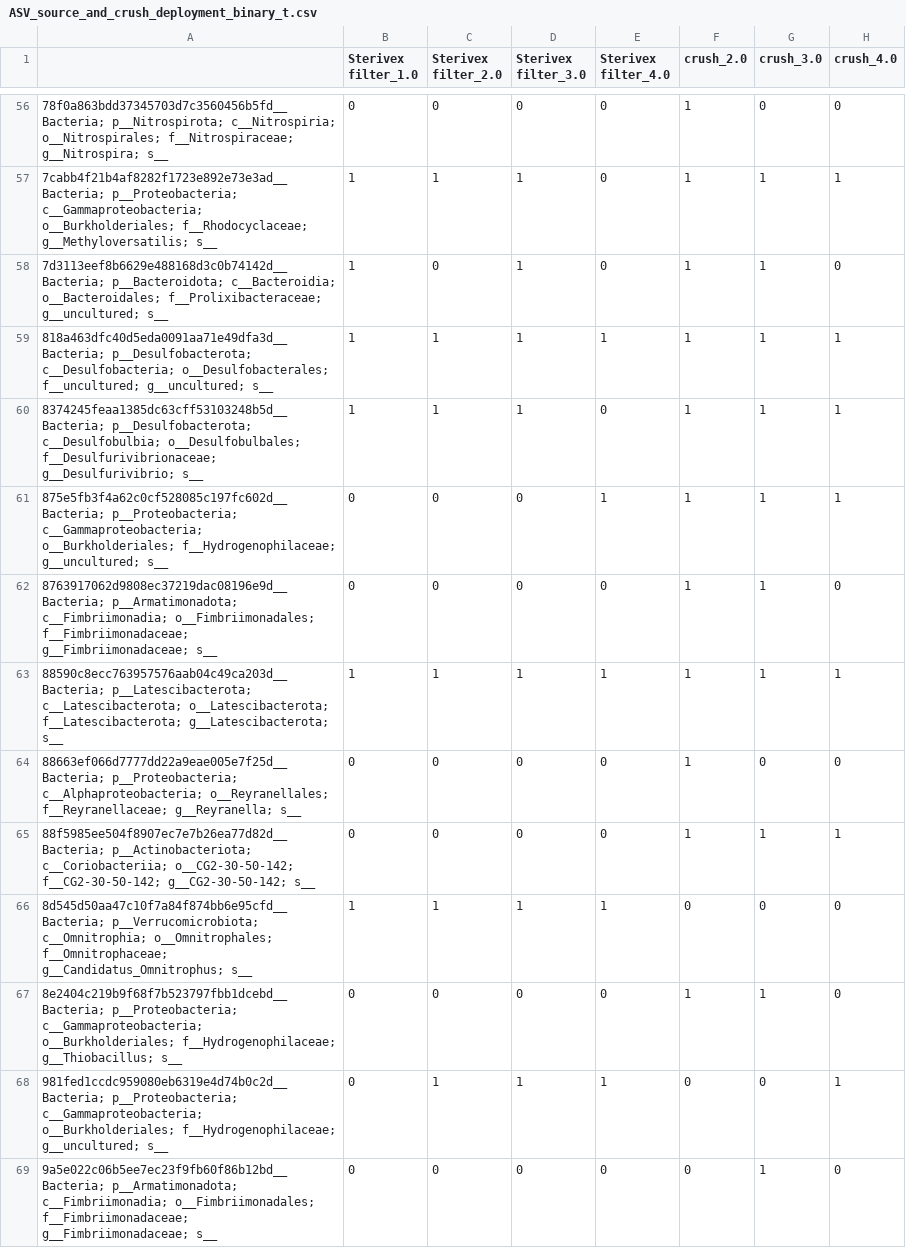
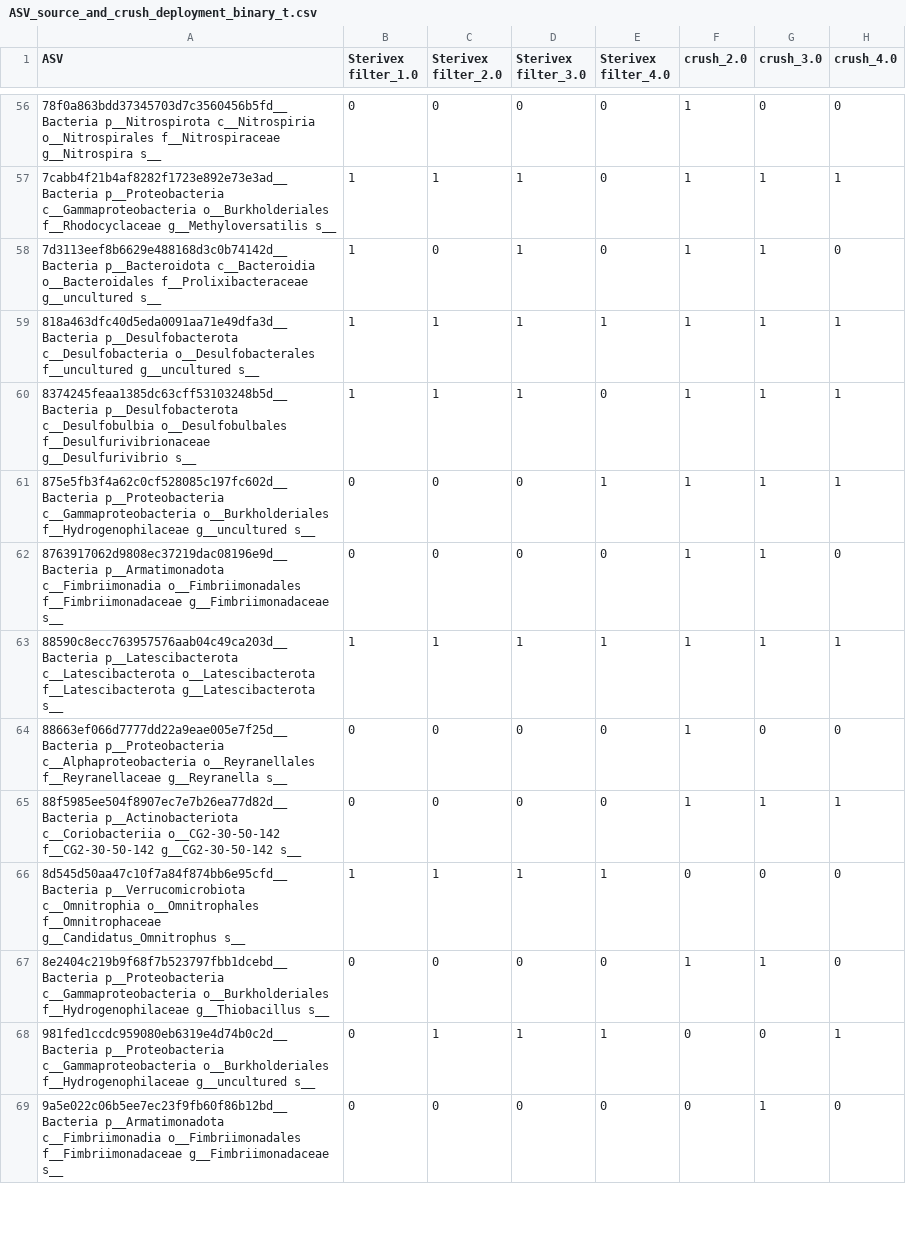
Before and after one commit to HSapers/upset_data, a CSV file: q2_2020_11/ASV_source_and_crush_deployment_binary_t.csv, drawn as a sheet; only a part is shown, gaps mark what is left out; the diff covers the shown part only.

```diff
--- a/q2_2020_11/ASV_source_and_crush_deployment_binary_t.csv
+++ b/q2_2020_11/ASV_source_and_crush_deployment_binary_t.csv
@@ -1 +1 @@
-;Sterivex filter_1.0;Sterivex filter_2.0;Sterivex filter_3.0;Sterivex filter_4.0;crush_2.0;crush_3.0;crush_4.0
+ASV;Sterivex filter_1.0;Sterivex filter_2.0;Sterivex filter_3.0;Sterivex filter_4.0;crush_2.0;crush_3.0;crush_4.0
@@ -56,14 +56,14 @@
-"78f0a863bdd37345703d7c3560456b5fd__Bacteria; p__Nitrospirota; c__Nitrospiria; o__Nitrospirales; f__Nitrospiraceae; g__Nitrospira; s__";0;0;0;0;1;0;0
-"7cabb4f21b4af8282f1723e892e73e3ad__Bacteria; p__Proteobacteria; c__Gammaproteobacteria; o__Burkholderiales; f__Rhodocyclaceae; g__Methyloversatilis; s__";1;1;1;0;1;1;1
-"7d3113eef8b6629e488168d3c0b74142d__Bacteria; p__Bacteroidota; c__Bacteroidia; o__Bacteroidales; f__Prolixibacteraceae; g__uncultured; s__";1;0;1;0;1;1;0
-"818a463dfc40d5eda0091aa71e49dfa3d__Bacteria; p__Desulfobacterota; c__Desulfobacteria; o__Desulfobacterales; f__uncultured; g__uncultured; s__";1;1;1;1;1;1;1
-"8374245feaa1385dc63cff53103248b5d__Bacteria; p__Desulfobacterota; c__Desulfobulbia; o__Desulfobulbales; f__Desulfurivibrionaceae; g__Desulfurivibrio; s__";1;1;1;0;1;1;1
-"875e5fb3f4a62c0cf528085c197fc602d__Bacteria; p__Proteobacteria; c__Gammaproteobacteria; o__Burkholderiales; f__Hydrogenophilaceae; g__uncultured; s__";0;0;0;1;1;1;1
-"8763917062d9808ec37219dac08196e9d__Bacteria; p__Armatimonadota; c__Fimbriimonadia; o__Fimbriimonadales; f__Fimbriimonadaceae; g__Fimbriimonadaceae; s__";0;0;0;0;1;1;0
-"88590c8ecc763957576aab04c49ca203d__Bacteria; p__Latescibacterota; c__Latescibacterota; o__Latescibacterota; f__Latescibacterota; g__Latescibacterota; s__";1;1;1;1;1;1;1
-"88663ef066d7777dd22a9eae005e7f25d__Bacteria; p__Proteobacteria; c__Alphaproteobacteria; o__Reyranellales; f__Reyranellaceae; g__Reyranella; s__";0;0;0;0;1;0;0
-"88f5985ee504f8907ec7e7b26ea77d82d__Bacteria; p__Actinobacteriota; c__Coriobacteriia; o__CG2-30-50-142; f__CG2-30-50-142; g__CG2-30-50-142; s__";0;0;0;0;1;1;1
-"8d545d50aa47c10f7a84f874bb6e95cfd__Bacteria; p__Verrucomicrobiota; c__Omnitrophia; o__Omnitrophales; f__Omnitrophaceae; g__Candidatus_Omnitrophus; s__";1;1;1;1;0;0;0
-"8e2404c219b9f68f7b523797fbb1dcebd__Bacteria; p__Proteobacteria; c__Gammaproteobacteria; o__Burkholderiales; f__Hydrogenophilaceae; g__Thiobacillus; s__";0;0;0;0;1;1;0
-"981fed1ccdc959080eb6319e4d74b0c2d__Bacteria; p__Proteobacteria; c__Gammaproteobacteria; o__Burkholderiales; f__Hydrogenophilaceae; g__uncultured; s__";0;1;1;1;0;0;1
-"9a5e022c06b5ee7ec23f9fb60f86b12bd__Bacteria; p__Armatimonadota; c__Fimbriimonadia; o__Fimbriimonadales; f__Fimbriimonadaceae; g__Fimbriimonadaceae; s__";0;0;0;0;0;1;0
+78f0a863bdd37345703d7c3560456b5fd__Bacteria  p__Nitrospirota  c__Nitrospiria  o__Nitrospirales  f__Nitrospiraceae  g__Nitrospira  s__;0;0;0;0;1;0;0
+7cabb4f21b4af8282f1723e892e73e3ad__Bacteria  p__Proteobacteria  c__Gammaproteobacteria  o__Burkholderiales  f__Rhodocyclaceae  g__Methyloversatilis  s__;1;1;1;0;1;1;1
+7d3113eef8b6629e488168d3c0b74142d__Bacteria  p__Bacteroidota  c__Bacteroidia  o__Bacteroidales  f__Prolixibacteraceae  g__uncultured  s__;1;0;1;0;1;1;0
+818a463dfc40d5eda0091aa71e49dfa3d__Bacteria  p__Desulfobacterota  c__Desulfobacteria  o__Desulfobacterales  f__uncultured  g__uncultured  s__;1;1;1;1;1;1;1
+8374245feaa1385dc63cff53103248b5d__Bacteria  p__Desulfobacterota  c__Desulfobulbia  o__Desulfobulbales  f__Desulfurivibrionaceae  g__Desulfurivibrio  s__;1;1;1;0;1;1;1
+875e5fb3f4a62c0cf528085c197fc602d__Bacteria  p__Proteobacteria  c__Gammaproteobacteria  o__Burkholderiales  f__Hydrogenophilaceae  g__uncultured  s__;0;0;0;1;1;1;1
+8763917062d9808ec37219dac08196e9d__Bacteria  p__Armatimonadota  c__Fimbriimonadia  o__Fimbriimonadales  f__Fimbriimonadaceae  g__Fimbriimonadaceae  s__;0;0;0;0;1;1;0
+88590c8ecc763957576aab04c49ca203d__Bacteria  p__Latescibacterota  c__Latescibacterota  o__Latescibacterota  f__Latescibacterota  g__Latescibacterota  s__;1;1;1;1;1;1;1
+88663ef066d7777dd22a9eae005e7f25d__Bacteria  p__Proteobacteria  c__Alphaproteobacteria  o__Reyranellales  f__Reyranellaceae  g__Reyranella  s__;0;0;0;0;1;0;0
+88f5985ee504f8907ec7e7b26ea77d82d__Bacteria  p__Actinobacteriota  c__Coriobacteriia  o__CG2-30-50-142  f__CG2-30-50-142  g__CG2-30-50-142  s__;0;0;0;0;1;1;1
+8d545d50aa47c10f7a84f874bb6e95cfd__Bacteria  p__Verrucomicrobiota  c__Omnitrophia  o__Omnitrophales  f__Omnitrophaceae  g__Candidatus_Omnitrophus  s__;1;1;1;1;0;0;0
+8e2404c219b9f68f7b523797fbb1dcebd__Bacteria  p__Proteobacteria  c__Gammaproteobacteria  o__Burkholderiales  f__Hydrogenophilaceae  g__Thiobacillus  s__;0;0;0;0;1;1;0
+981fed1ccdc959080eb6319e4d74b0c2d__Bacteria  p__Proteobacteria  c__Gammaproteobacteria  o__Burkholderiales  f__Hydrogenophilaceae  g__uncultured  s__;0;1;1;1;0;0;1
+9a5e022c06b5ee7ec23f9fb60f86b12bd__Bacteria  p__Armatimonadota  c__Fimbriimonadia  o__Fimbriimonadales  f__Fimbriimonadaceae  g__Fimbriimonadaceae  s__;0;0;0;0;0;1;0
```
Also changed, not shown: 92 edited cells elsewhere in this file.
